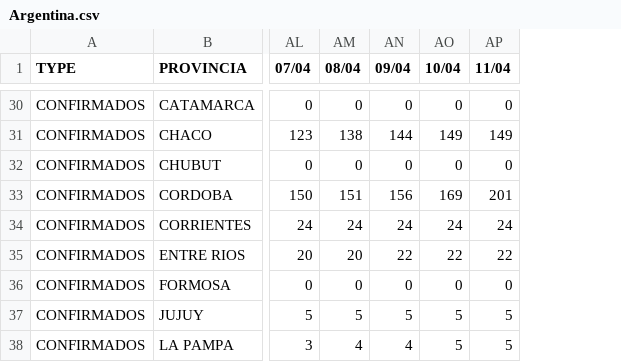
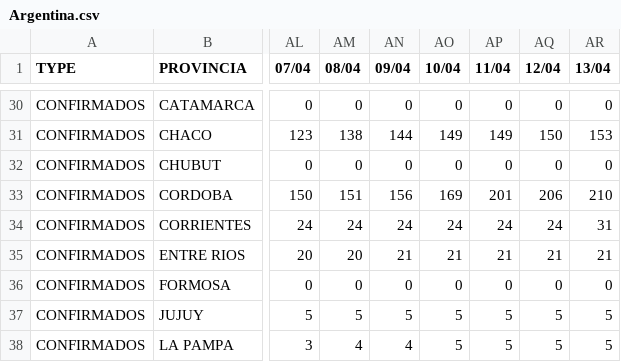
Before and after one commit to rvalla/COVID-19, a CSV file: Argentina_Data/Argentina.csv, drawn as a sheet; only a part is shown, gaps mark what is left out; the diff covers the shown part only; the diff names each change by its address in the sheet, - before the commit and + after, or states it on an @@ line.

```diff
--- a/Argentina_Data/Argentina.csv
+++ b/Argentina_Data/Argentina.csv
+column AQ (12/04), rows 30-38: 0 | 150 | 0 | 206 | 24 | 21 | 0 | 5 | 5
+column AR (13/04), rows 30-38: 0 | 153 | 0 | 210 | 31 | 21 | 0 | 5 | 5
-AN35 (09/04): 22
+AN35 (09/04): 21
-AO35 (10/04): 22
+AO35 (10/04): 21
-AP35 (11/04): 22
+AP35 (11/04): 21
```
Also changed, not shown: 26 edited cells elsewhere in this file, 3 other files.
